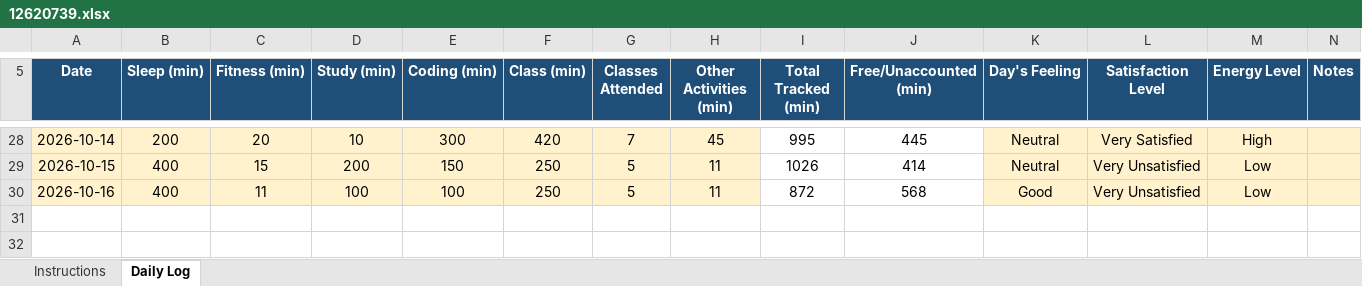
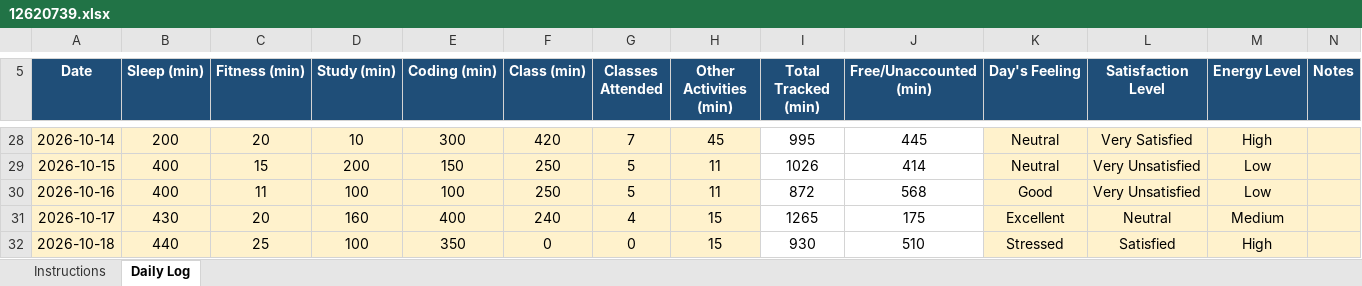
Before and after one commit to kakashiColt/daily-activity-log, an Excel workbook: 12620739.xlsx, sheet Daily Log, drawn as a sheet; only a part is shown, gaps mark what is left out; values as stored, in another font and other column widths than the file's, no borders; conditional formats not drawn; the diff names each change by its address in the sheet, - before the commit and + after, or states it on an @@ line.

Commit message:
updated daily logs for dated 18-10-2026

```diff
--- a/12620739.xlsx (sheet Daily Log)
+++ b/12620739.xlsx (sheet Daily Log)
+row 31: 2026-10-17 | 430 | 20 | 160 | 400 | 240 | 4 | 15 | 1265 | 175 | Excellent | Neutral | Medium
+row 32: 2026-10-18 | 440 | 25 | 100 | 350 | 0 | 0 | 15 | 930 | 510 | Stressed | Satisfied | High
```
